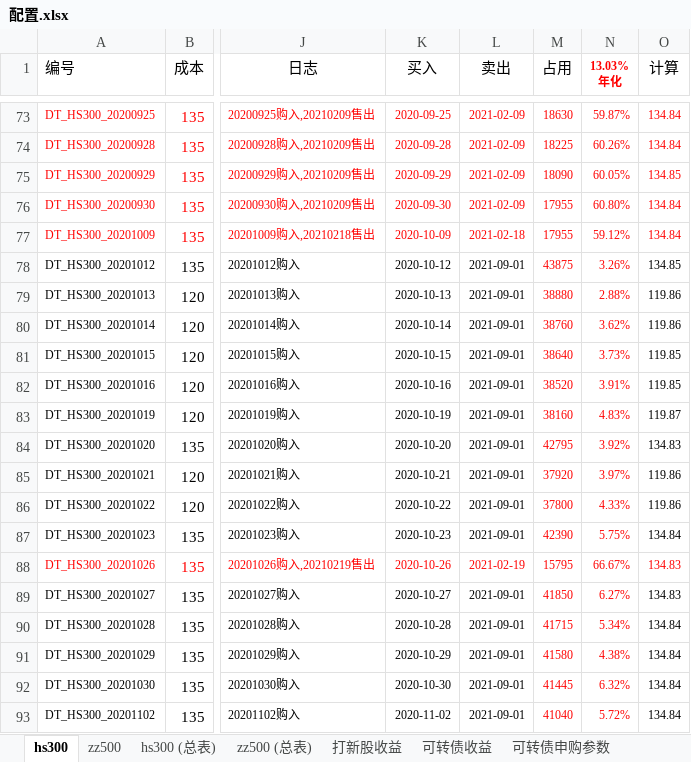
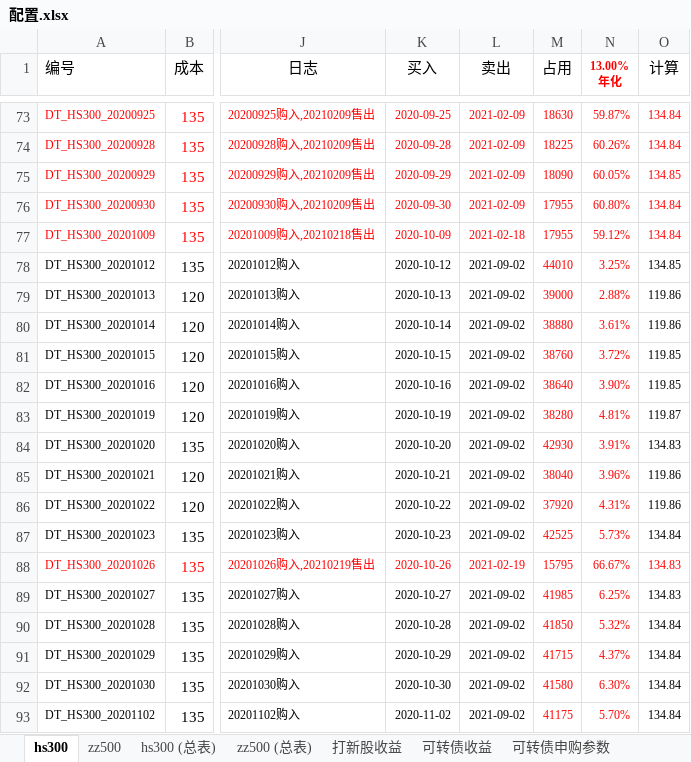
Before and after one commit to husky8/cccode, an Excel workbook: invest/配置.xlsx, sheet hs300, drawn as a sheet; only a part is shown, gaps mark what is left out; values as stored, in another font and other column widths than the file's, no borders; charts and pictures and conditional formats not drawn; ↵ is a line break in a cell; the diff covers the shown part only; the diff names each change by its address in the sheet, - before the commit and + after, or states it on an @@ line.

```diff
--- a/invest/配置.xlsx (sheet hs300)
+++ b/invest/配置.xlsx (sheet hs300)
-N1: 13.03% ↵ 年化
+N1: 13.00% ↵ 年化
-L78:L87 (卖出): 2021-09-01
+L78:L87 (卖出): 2021-09-02
-M78 (占用): 43875
+M78 (占用): 44010
-N78 (13.00% 年化): 3.26%
+N78 (13.00% 年化): 3.25%
-M79 (占用): 38880
+M79 (占用): 39000
-M80 (占用): 38760
+M80 (占用): 38880
-N80 (13.00% 年化): 3.62%
+N80 (13.00% 年化): 3.61%
-M81 (占用): 38640
+M81 (占用): 38760
-N81 (13.00% 年化): 3.73%
+N81 (13.00% 年化): 3.72%
-M82 (占用): 38520
+M82 (占用): 38640
-N82 (13.00% 年化): 3.91%
+N82 (13.00% 年化): 3.90%
-M83 (占用): 38160
+M83 (占用): 38280
-N83 (13.00% 年化): 4.83%
+N83 (13.00% 年化): 4.81%
-M84 (占用): 42795
+M84 (占用): 42930
-N84 (13.00% 年化): 3.92%
+N84 (13.00% 年化): 3.91%
-M85 (占用): 37920
+M85 (占用): 38040
-N85 (13.00% 年化): 3.97%
+N85 (13.00% 年化): 3.96%
-M86 (占用): 37800
+M86 (占用): 37920
-N86 (13.00% 年化): 4.33%
+N86 (13.00% 年化): 4.31%
-M87 (占用): 42390
+M87 (占用): 42525
-N87 (13.00% 年化): 5.75%
+N87 (13.00% 年化): 5.73%
-L89:L93 (卖出): 2021-09-01
+L89:L93 (卖出): 2021-09-02
-M89 (占用): 41850
+M89 (占用): 41985
-N89 (13.00% 年化): 6.27%
+N89 (13.00% 年化): 6.25%
-M90 (占用): 41715
+M90 (占用): 41850
-N90 (13.00% 年化): 5.34%
+N90 (13.00% 年化): 5.32%
-M91 (占用): 41580
+M91 (占用): 41715
-N91 (13.00% 年化): 4.38%
+N91 (13.00% 年化): 4.37%
-M92 (占用): 41445
+M92 (占用): 41580
-N92 (13.00% 年化): 6.32%
+N92 (13.00% 年化): 6.30%
-M93 (占用): 41040
+M93 (占用): 41175
-N93 (13.00% 年化): 5.72%
+N93 (13.00% 年化): 5.70%
```
Also changed, not shown: 578 edited cells elsewhere in this sheet, sheet zz500, sheet zz500 (总表), sheet hs300 (总表), sheet 可转债收益, 1 other file.
